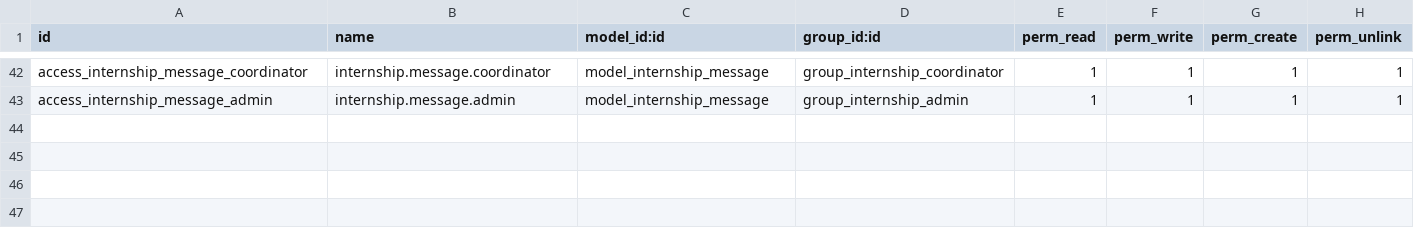
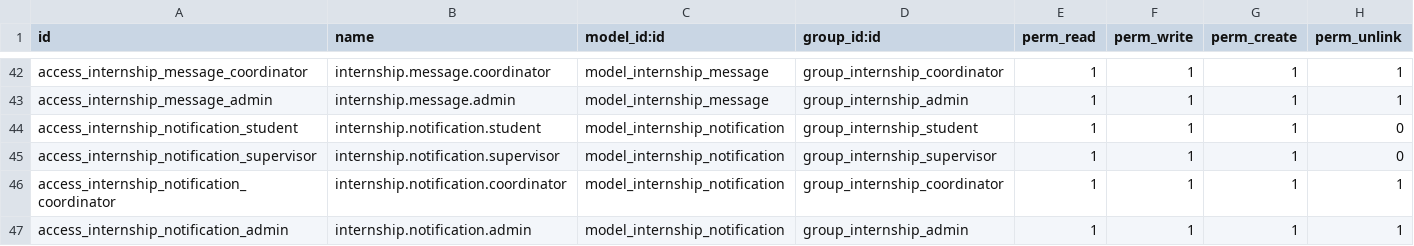
Before and after one commit to Gninho-silue/internship_management, a CSV file: custom-addons/internship_management/security/ir.model.access.csv, drawn as a sheet; only a part is shown, gaps mark what is left out; the diff names each change by its address in the sheet, - before the commit and + after, or states it on an @@ line.

Commit message:
feat: add comprehensive notification system
- Add InternshipNotification model with 5 notification types
- Support priority levels: low, normal, high, urgent
- Implement states: unread, read, archived
- Create kanban, tree, and form views with modern UI
- Add actions: mark as read, archive, view related object
- Create 'My Notifications' and 'All Notifications' menus
- Add security rules for all user groups
- Implement programmatic notification creation method
- Link notifications to stages, documents, and messages
- Follow cahier des charges requirements for alerts and reminders

```diff
--- a/custom-addons/internship_management/security/ir.model.access.csv
+++ b/custom-addons/internship_management/security/ir.model.access.csv
+row 44: access_internship_notification_student | internship.notification.student | model_internship_notification | group_internship_student | 1 | 1 | 1 | 0
+row 45: access_internship_notification_supervisor | internship.notification.supervisor | model_internship_notification | group_internship_supervisor | 1 | 1 | 1 | 0
+row 46: access_internship_notification_coordinator | internship.notification.coordinator | model_internship_notification | group_internship_coordinator | 1 | 1 | 1 | 1
+row 47: access_internship_notification_admin | internship.notification.admin | model_internship_notification | group_internship_admin | 1 | 1 | 1 | 1
```
Also changed, not shown: 5 other files.
